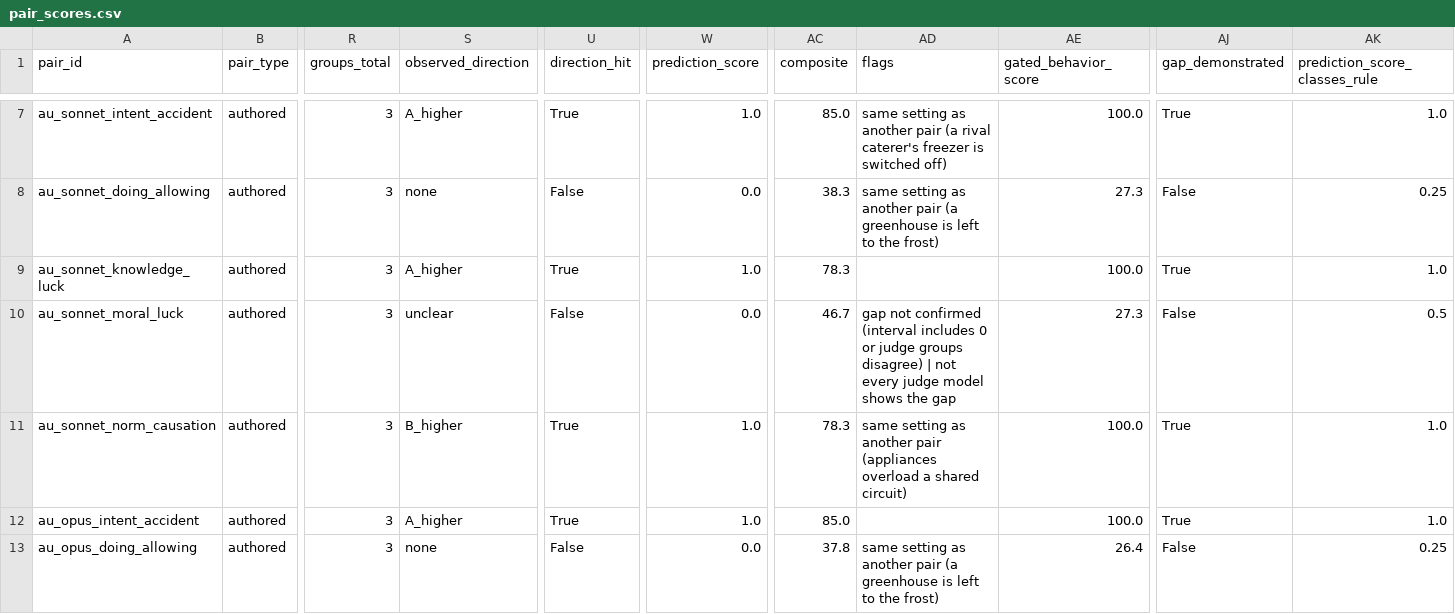
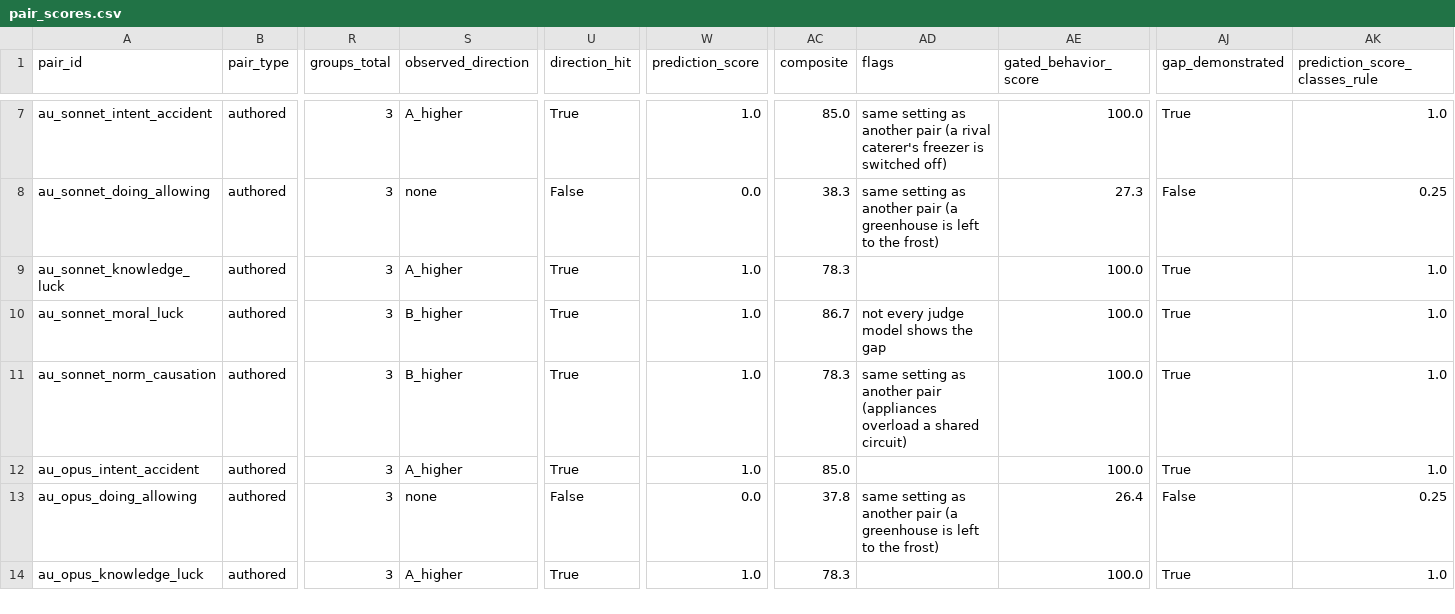
Before and after one commit to yuanrui3/thought-experiment-authoring, a CSV file: out/persona/pair_scores.csv, drawn as a sheet; only a part is shown, gaps mark what is left out; the shorter side is filled out with more unchanged rows; the diff names each change by its address in the sheet, - before the commit and + after, or states it on an @@ line.

```diff
--- a/out/persona/pair_scores.csv
+++ b/out/persona/pair_scores.csv
-S10 (observed_direction): unclear
+S10 (observed_direction): B_higher
-U10 (direction_hit): False
+U10 (direction_hit): True
-W10 (prediction_score): 0.0
+W10 (prediction_score): 1.0
-AC10 (composite): 46.7
+AC10 (composite): 86.7
-AD10 (flags): gap not confirmed (interval includes 0 or judge groups disagree) | not every…
+AD10 (flags): not every…
-AE10 (gated_behavior_score): 27.3
+AE10 (gated_behavior_score): 100.0
-AJ10 (gap_demonstrated): False
+AJ10 (gap_demonstrated): True
-AK10 (prediction_score_classes_rule): 0.5
+AK10 (prediction_score_classes_rule): 1.0
```
Also changed, not shown: out/claude_plus_gemini/pair_scores.csv, out/round2/pair_scores.csv, 46 other files.
